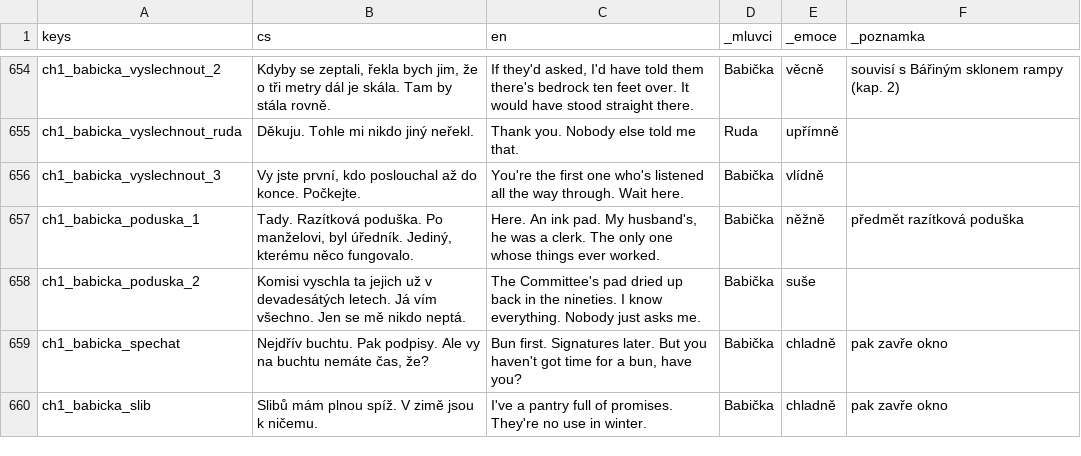
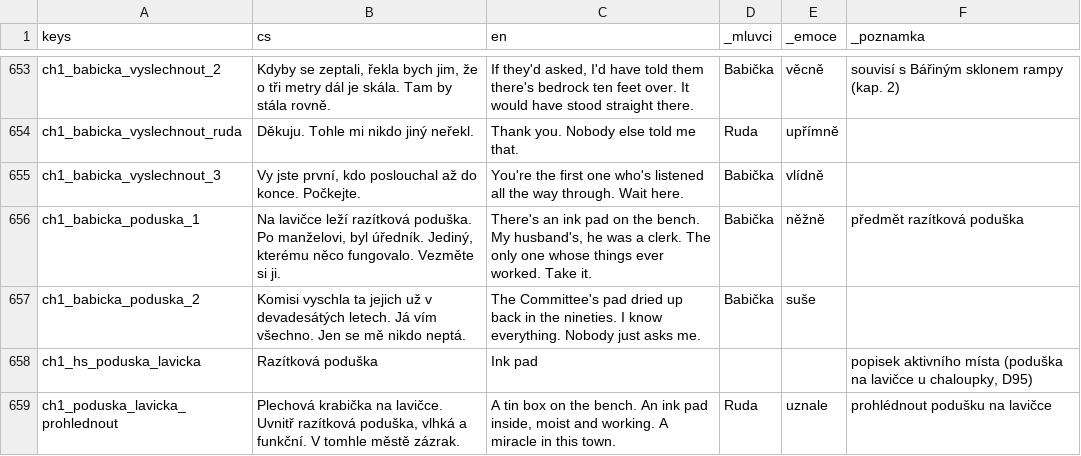
Before and after one commit to miroslavkrupa/games-termin-byl-vcera, a CSV file: hra/texty/texty.csv, drawn as a sheet; only a part is shown, gaps mark what is left out; the shorter side is filled out with more unchanged rows; the diff covers the shown part only.

```diff
--- a/hra/texty/texty.csv
+++ b/hra/texty/texty.csv
@@ -656,3 +655,5 @@ ch1_babicka_vyslechnout_ruda,Děkuju. Tohle mi nikdo jiný neřekl.,Thank you. N
 ch1_babicka_vyslechnout_3,"Vy jste první, kdo poslouchal až do konce. Počkejte.",You're the first one who's listened all the way through. Wait here.,Babička,vlídně,
-ch1_babicka_poduska_1,"Tady. Razítková poduška. Po manželovi, byl úředník. Jediný, kterému něco fungovalo.","Here. An ink pad. My husband's, he was a clerk. The only one whose things ever worked.",Babička,něžně,předmět razítková poduška
+ch1_babicka_poduska_1,"Na lavičce leží razítková poduška. Po manželovi, byl úředník. Jediný, kterému něco fungovalo. Vezměte si ji.","There's an ink pad on the bench. My husband's, he was a clerk. The only one whose things ever worked. Take it.",Babička,něžně,předmět razítková poduška
 ch1_babicka_poduska_2,Komisi vyschla ta jejich už v devadesátých letech. Já vím všechno. Jen se mě nikdo neptá.,The Committee's pad dried up back in the nineties. I know everything. Nobody just asks me.,Babička,suše,
+ch1_hs_poduska_lavicka,Razítková poduška,Ink pad,,,"popisek aktivního místa (poduška na lavičce u chaloupky, D95)"
+ch1_poduska_lavicka_prohlednout,"Plechová krabička na lavičce. Uvnitř razítková poduška, vlhká a funkční. V tomhle městě zázrak.","A tin box on the bench. An ink pad inside, moist and working. A miracle in this town.",Ruda,uznale,prohlédnout podušku na lavičce
```
Also changed, not shown: 5 added rows, 2 removed rows and 8 edited cells elsewhere in this file, 40 other files.
